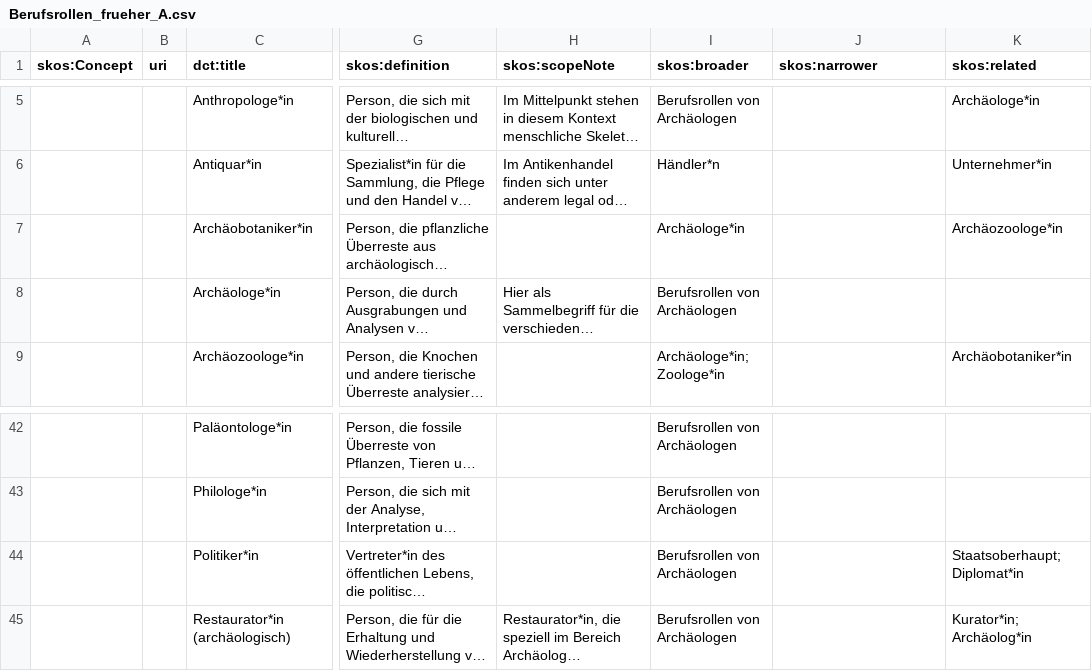
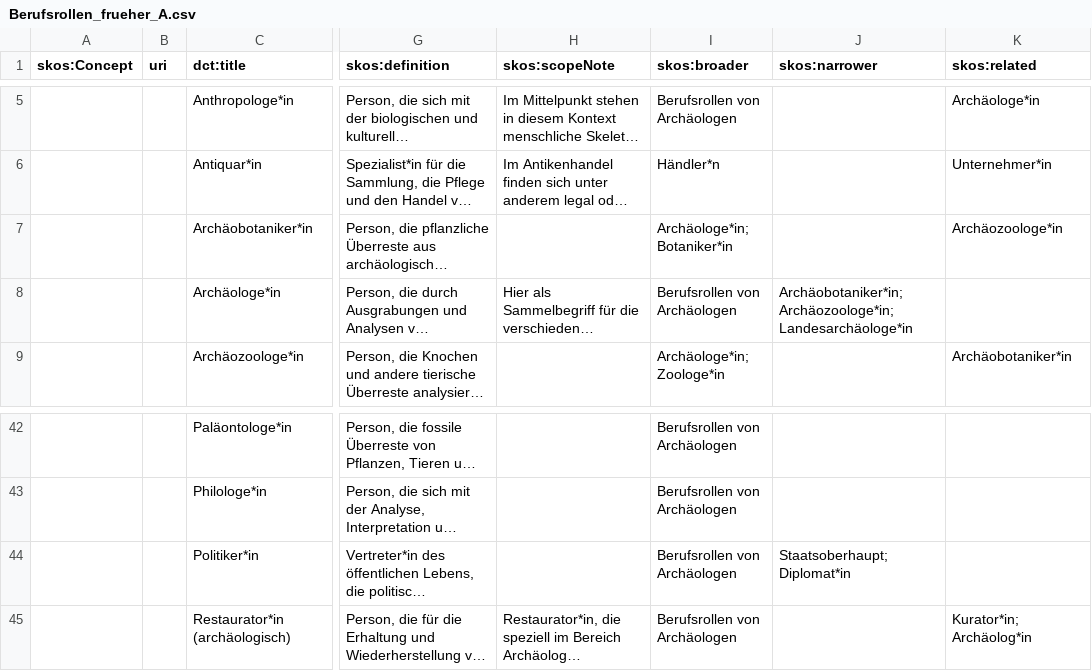
Before and after one commit to MiHuber0815/it_kl_projekt, a CSV file: prep_stuff/Berufsrollen_frueher_A.csv, drawn as a sheet; only a part is shown, gaps mark what is left out; long unchanged cells end in …; the diff names each change by its address in the sheet, - before the commit and + after, or states it on an @@ line.

Commit message:
missing skos:narrower, broader added

```diff
--- a/prep_stuff/Berufsrollen_frueher_A.csv
+++ b/prep_stuff/Berufsrollen_frueher_A.csv
-I7 (skos:broader): Archäologe*in
+I7 (skos:broader): Archäologe*in; Botaniker*in
-J8 (skos:narrower): (empty)
+J8 (skos:narrower): Archäobotaniker*in; Archäozoologe*in; Landesarchäologe*in
-J44 (skos:narrower): (empty)
+J44 (skos:narrower): Staatsoberhaupt; Diplomat*in
-K44 (skos:related): Staatsoberhaupt; Diplomat*in
+K44 (skos:related): (empty)
```
